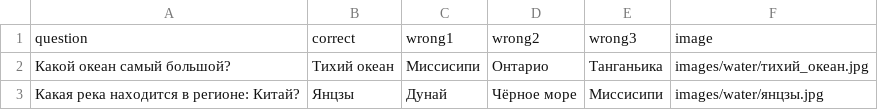
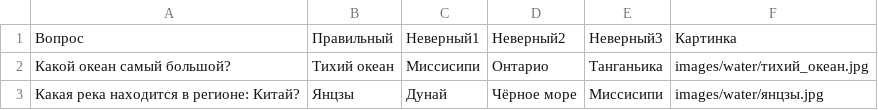
Before and after one commit to avsolon/KvizGeoBot, a CSV file: data/water_quiz_pro.csv, drawn as a sheet; only a part is shown.

Commit message:
upd quiz water

```diff
--- a/data/water_quiz_pro.csv
+++ b/data/water_quiz_pro.csv
@@ -1,2 +1,2 @@
-question,correct,wrong1,wrong2,wrong3,image
+Вопрос,Правильный,Неверный1,Неверный2,Неверный3,Картинка
 Какой океан самый большой?,Тихий океан,Миссисипи,Онтарио,Танганьика,images/water/тихий_океан.jpg
```
Also changed, not shown: 1 other file.
